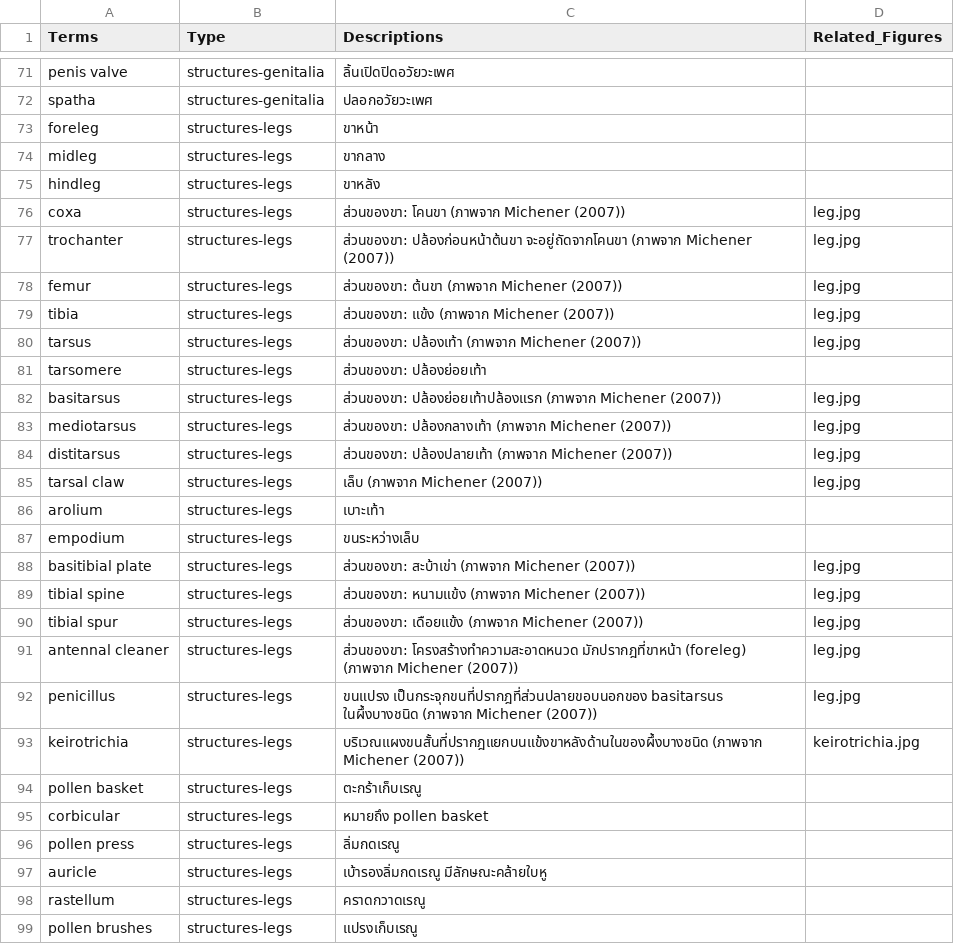
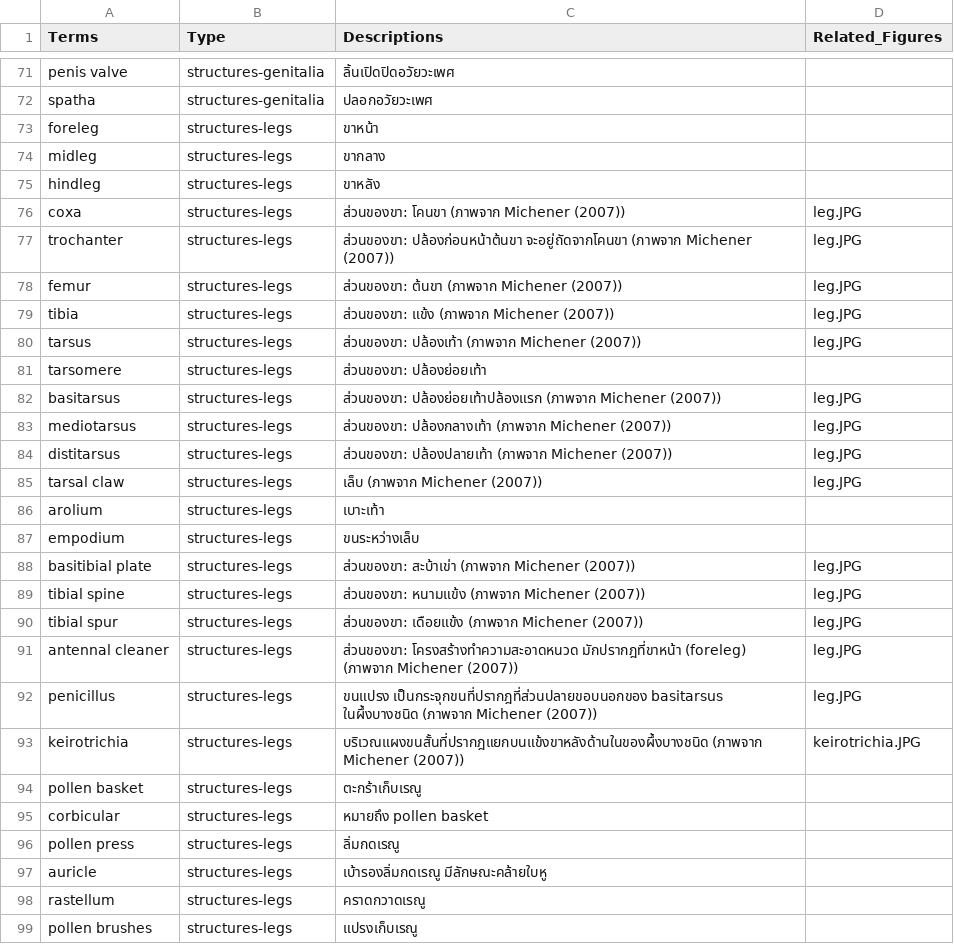
Before and after one commit to kpakorn/2025ThaiBeeWorkshop, a CSV file: data/dictionary.csv, drawn as a sheet; only a part is shown, gaps mark what is left out; the diff covers the shown part only.

```diff
--- a/data/dictionary.csv
+++ b/data/dictionary.csv
@@ -75,20 +75,20 @@ midleg,structures-legs,ขากลาง,
 hindleg,structures-legs,ขาหลัง,
-coxa,structures-legs,ส่วนของขา: โคนขา (ภาพจาก Michener (2007)),leg.jpg
-trochanter,structures-legs,ส่วนของขา: ปล้องก่อนหน้าต้นขา จะอยู่ถัดจากโคนขา (ภาพจาก Michener (2007)),leg.jpg
-femur,structures-legs,ส่วนของขา: ต้นขา (ภาพจาก Michener (2007)),leg.jpg
-tibia,structures-legs,ส่วนของขา: แข้ง (ภาพจาก Michener (2007)),leg.jpg
-tarsus,structures-legs,ส่วนของขา: ปล้องเท้า (ภาพจาก Michener (2007)),leg.jpg
+coxa,structures-legs,ส่วนของขา: โคนขา (ภาพจาก Michener (2007)),leg.JPG
+trochanter,structures-legs,ส่วนของขา: ปล้องก่อนหน้าต้นขา จะอยู่ถัดจากโคนขา (ภาพจาก Michener (2007)),leg.JPG
+femur,structures-legs,ส่วนของขา: ต้นขา (ภาพจาก Michener (2007)),leg.JPG
+tibia,structures-legs,ส่วนของขา: แข้ง (ภาพจาก Michener (2007)),leg.JPG
+tarsus,structures-legs,ส่วนของขา: ปล้องเท้า (ภาพจาก Michener (2007)),leg.JPG
 tarsomere,structures-legs,ส่วนของขา: ปล้องย่อยเท้า,
-basitarsus,structures-legs,ส่วนของขา: ปล้องย่อยเท้าปล้องแรก (ภาพจาก Michener (2007)),leg.jpg
-mediotarsus,structures-legs,ส่วนของขา: ปล้องกลางเท้า (ภาพจาก Michener (2007)),leg.jpg
-distitarsus,structures-legs,ส่วนของขา: ปล้องปลายเท้า (ภาพจาก Michener (2007)),leg.jpg
-tarsal claw,structures-legs,เล็บ (ภาพจาก Michener (2007)),leg.jpg
+basitarsus,structures-legs,ส่วนของขา: ปล้องย่อยเท้าปล้องแรก (ภาพจาก Michener (2007)),leg.JPG
+mediotarsus,structures-legs,ส่วนของขา: ปล้องกลางเท้า (ภาพจาก Michener (2007)),leg.JPG
+distitarsus,structures-legs,ส่วนของขา: ปล้องปลายเท้า (ภาพจาก Michener (2007)),leg.JPG
+tarsal claw,structures-legs,เล็บ (ภาพจาก Michener (2007)),leg.JPG
 arolium,structures-legs,เบาะเท้า,
 empodium,structures-legs,ขนระหว่างเล็บ,
-basitibial plate,structures-legs,ส่วนของขา: สะบ้าเข่า (ภาพจาก Michener (2007)),leg.jpg
-tibial spine,structures-legs,ส่วนของขา: หนามแข้ง (ภาพจาก Michener (2007)),leg.jpg
-tibial spur,structures-legs,ส่วนของขา: เดือยแข้ง (ภาพจาก Michener (2007)),leg.jpg
-antennal cleaner,structures-legs,ส่วนของขา: โครงสร้างทำความสะอาดหนวด มักปรากฎที่ขาหน้า (foreleg) (ภาพจาก Michener (2007)),leg.jpg
-penicillus,structures-legs,ขนแปรง เป็นกระจุกขนที่ปรากฎที่ส่วนปลายขอบนอกของ basitarsus ในผึ้งบางชนิด (ภาพจาก Michener (2007)),leg.jpg
-keirotrichia,structures-legs,บริเวณแผงขนสั้นที่ปรากฎแยกบนแข้งขาหลังด้านในของผึ้งบางชนิด (ภาพจาก Michener (2007)),keirotrichia.jpg
+basitibial plate,structures-legs,ส่วนของขา: สะบ้าเข่า (ภาพจาก Michener (2007)),leg.JPG
+tibial spine,structures-legs,ส่วนของขา: หนามแข้ง (ภาพจาก Michener (2007)),leg.JPG
+tibial spur,structures-legs,ส่วนของขา: เดือยแข้ง (ภาพจาก Michener (2007)),leg.JPG
+antennal cleaner,structures-legs,ส่วนของขา: โครงสร้างทำความสะอาดหนวด มักปรากฎที่ขาหน้า (foreleg) (ภาพจาก Michener (2007)),leg.JPG
+penicillus,structures-legs,ขนแปรง เป็นกระจุกขนที่ปรากฎที่ส่วนปลายขอบนอกของ basitarsus ในผึ้งบางชนิด (ภาพจาก Michener (2007)),leg.JPG
+keirotrichia,structures-legs,บริเวณแผงขนสั้นที่ปรากฎแยกบนแข้งขาหลังด้านในของผึ้งบางชนิด (ภาพจาก Michener (2007)),keirotrichia.JPG
 pollen basket,structures-legs,ตะกร้าเก็บเรณู,
```
Also changed, not shown: 33 edited cells elsewhere in this file.
